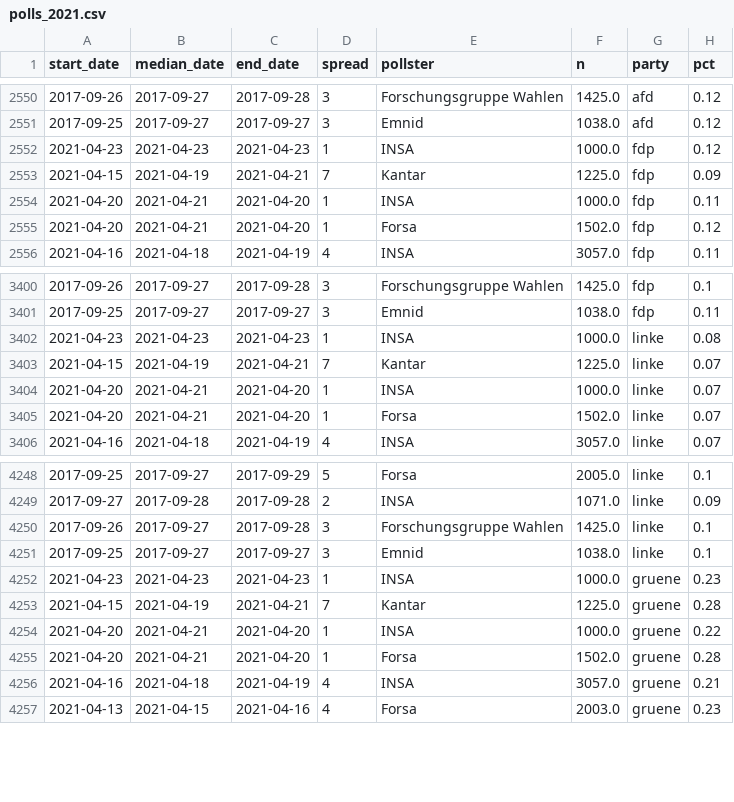
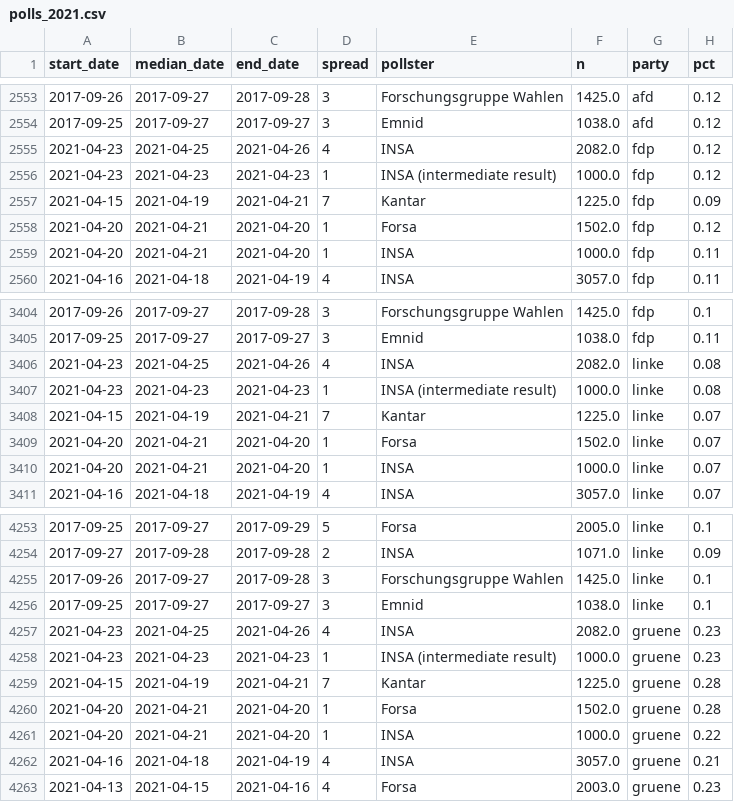
Before and after one commit to thisismactan/Germany-2021, a CSV file: data/polls_2021.csv, drawn as a sheet; only a part is shown, gaps mark what is left out; the diff covers the shown part only.

```diff
--- a/data/polls_2021.csv
+++ b/data/polls_2021.csv
@@ -2551,6 +2554,7 @@ start_date,median_date,end_date,spread,pollster,n,party,pct
 2017-09-25,2017-09-27,2017-09-27,3,Emnid,1038.0,afd,0.12
-2021-04-23,2021-04-23,2021-04-23,1,INSA,1000.0,fdp,0.12
+2021-04-23,2021-04-25,2021-04-26,4,INSA,2082.0,fdp,0.12
+2021-04-23,2021-04-23,2021-04-23,1,INSA (intermediate result),1000.0,fdp,0.12
 2021-04-15,2021-04-19,2021-04-21,7,Kantar,1225.0,fdp,0.09
-2021-04-20,2021-04-21,2021-04-20,1,INSA,1000.0,fdp,0.11
 2021-04-20,2021-04-21,2021-04-20,1,Forsa,1502.0,fdp,0.12
+2021-04-20,2021-04-21,2021-04-20,1,INSA,1000.0,fdp,0.11
 2021-04-16,2021-04-18,2021-04-19,4,INSA,3057.0,fdp,0.11
@@ -3401,6 +3405,7 @@ start_date,median_date,end_date,spread,pollster,n,party,pct
 2017-09-25,2017-09-27,2017-09-27,3,Emnid,1038.0,fdp,0.11
-2021-04-23,2021-04-23,2021-04-23,1,INSA,1000.0,linke,0.08
+2021-04-23,2021-04-25,2021-04-26,4,INSA,2082.0,linke,0.08
+2021-04-23,2021-04-23,2021-04-23,1,INSA (intermediate result),1000.0,linke,0.08
 2021-04-15,2021-04-19,2021-04-21,7,Kantar,1225.0,linke,0.07
-2021-04-20,2021-04-21,2021-04-20,1,INSA,1000.0,linke,0.07
 2021-04-20,2021-04-21,2021-04-20,1,Forsa,1502.0,linke,0.07
+2021-04-20,2021-04-21,2021-04-20,1,INSA,1000.0,linke,0.07
 2021-04-16,2021-04-18,2021-04-19,4,INSA,3057.0,linke,0.07
@@ -4251,6 +4256,7 @@ start_date,median_date,end_date,spread,pollster,n,party,pct
 2017-09-25,2017-09-27,2017-09-27,3,Emnid,1038.0,linke,0.1
-2021-04-23,2021-04-23,2021-04-23,1,INSA,1000.0,gruene,0.23
+2021-04-23,2021-04-25,2021-04-26,4,INSA,2082.0,gruene,0.23
+2021-04-23,2021-04-23,2021-04-23,1,INSA (intermediate result),1000.0,gruene,0.23
 2021-04-15,2021-04-19,2021-04-21,7,Kantar,1225.0,gruene,0.28
-2021-04-20,2021-04-21,2021-04-20,1,INSA,1000.0,gruene,0.22
 2021-04-20,2021-04-21,2021-04-20,1,Forsa,1502.0,gruene,0.28
+2021-04-20,2021-04-21,2021-04-20,1,INSA,1000.0,gruene,0.22
 2021-04-16,2021-04-18,2021-04-19,4,INSA,3057.0,gruene,0.21
```
Also changed, not shown: 4 added rows, 4 moved rows and 4 edited cells elsewhere in this file, output/seat_summary_stats_timeline.csv, output/vote_summary_stats_timeline.csv, 20 other files.
